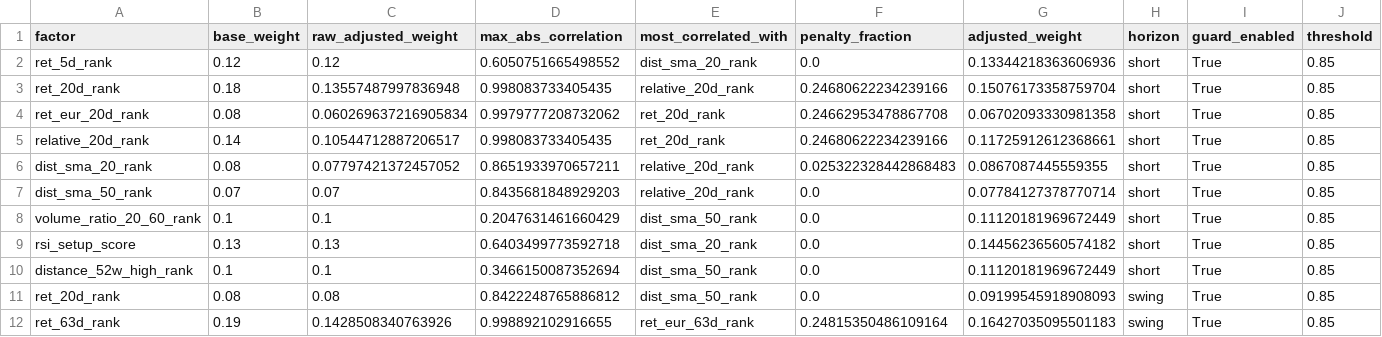
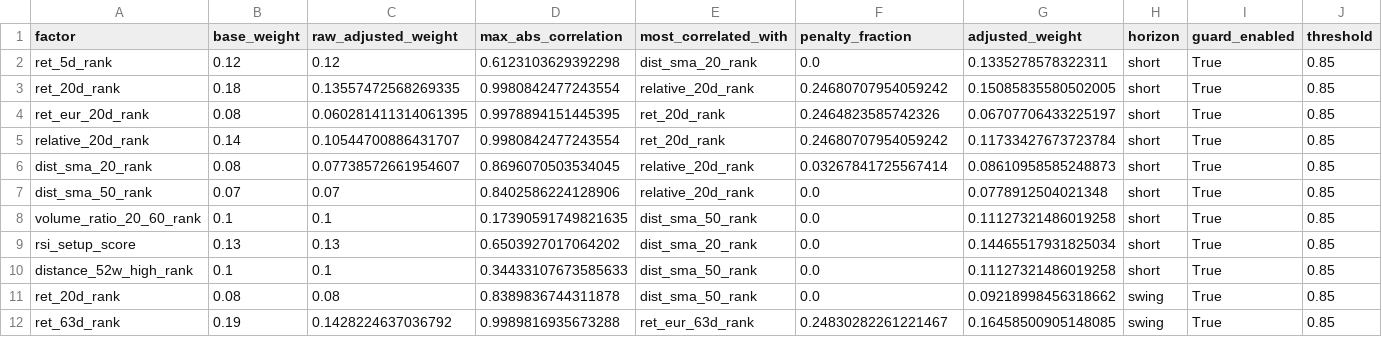
Before and after one commit to sebastianhoelzken-glitch/quant_scanner_feed, a CSV file: published/technical_weight_diagnostics_latest.csv, drawn as a sheet; only a part is shown; the diff covers the shown part only; the diff names each change by its address in the sheet, - before the commit and + after, or states it on an @@ line.

```diff
--- a/published/technical_weight_diagnostics_latest.csv
+++ b/published/technical_weight_diagnostics_latest.csv
-D2 (max_abs_correlation): 0.6050751665498552
+D2 (max_abs_correlation): 0.6123103629392298
-G2 (adjusted_weight): 0.13344218363606936
+G2 (adjusted_weight): 0.1335278578322311
-C3 (raw_adjusted_weight): 0.13557487997836948
+C3 (raw_adjusted_weight): 0.13557472568269335
-D3 (max_abs_correlation): 0.998083733405435
+D3 (max_abs_correlation): 0.9980842477243554
-F3 (penalty_fraction): 0.24680622234239166
+F3 (penalty_fraction): 0.24680707954059242
-G3 (adjusted_weight): 0.15076173358759704
+G3 (adjusted_weight): 0.15085835580502005
-C4 (raw_adjusted_weight): 0.060269637216905834
+C4 (raw_adjusted_weight): 0.060281411314061395
-D4 (max_abs_correlation): 0.9979777208732062
+D4 (max_abs_correlation): 0.9978894151445395
-F4 (penalty_fraction): 0.24662953478867708
+F4 (penalty_fraction): 0.2464823585742326
-G4 (adjusted_weight): 0.06702093330981358
+G4 (adjusted_weight): 0.06707706433225197
-C5 (raw_adjusted_weight): 0.10544712887206517
+C5 (raw_adjusted_weight): 0.10544700886431707
-D5 (max_abs_correlation): 0.998083733405435
+D5 (max_abs_correlation): 0.9980842477243554
-F5 (penalty_fraction): 0.24680622234239166
+F5 (penalty_fraction): 0.24680707954059242
-G5 (adjusted_weight): 0.11725912612368661
+G5 (adjusted_weight): 0.11733427673723784
-C6 (raw_adjusted_weight): 0.07797421372457052
+C6 (raw_adjusted_weight): 0.07738572661954607
-D6 (max_abs_correlation): 0.8651933970657211
+D6 (max_abs_correlation): 0.8696070503534045
-F6 (penalty_fraction): 0.025322328442868483
+F6 (penalty_fraction): 0.03267841725567414
-G6 (adjusted_weight): 0.0867087445559355
+G6 (adjusted_weight): 0.08610958585248873
-D7 (max_abs_correlation): 0.8435681848929203
+D7 (max_abs_correlation): 0.8402586224128906
-G7 (adjusted_weight): 0.07784127378770714
+G7 (adjusted_weight): 0.0778912504021348
-D8 (max_abs_correlation): 0.2047631461660429
+D8 (max_abs_correlation): 0.17390591749821635
-G8 (adjusted_weight): 0.11120181969672449
+G8 (adjusted_weight): 0.11127321486019258
-D9 (max_abs_correlation): 0.6403499773592718
+D9 (max_abs_correlation): 0.6503927017064202
-G9 (adjusted_weight): 0.14456236560574182
+G9 (adjusted_weight): 0.14465517931825034
-D10 (max_abs_correlation): 0.3466150087352694
+D10 (max_abs_correlation): 0.34433107673585633
-G10 (adjusted_weight): 0.11120181969672449
+G10 (adjusted_weight): 0.11127321486019258
-D11 (max_abs_correlation): 0.8422248765886812
+D11 (max_abs_correlation): 0.8389836744311878
-G11 (adjusted_weight): 0.09199545918908093
+G11 (adjusted_weight): 0.09218998456318662
-C12 (raw_adjusted_weight): 0.1428508340763926
+C12 (raw_adjusted_weight): 0.1428224637036792
-D12 (max_abs_correlation): 0.998892102916655
+D12 (max_abs_correlation): 0.9989816935673288
-F12 (penalty_fraction): 0.24815350486109164
+F12 (penalty_fraction): 0.24830282261221467
-G12 (adjusted_weight): 0.16427035095501183
+G12 (adjusted_weight): 0.16458500905148085
```
Also changed, not shown: 77 edited cells elsewhere in this file, published/discovery_universe_latest.csv, published/factor_correlation_latest.csv, 40 other files.
